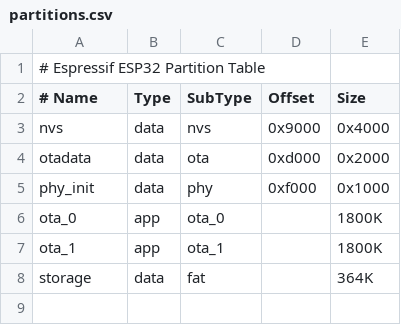
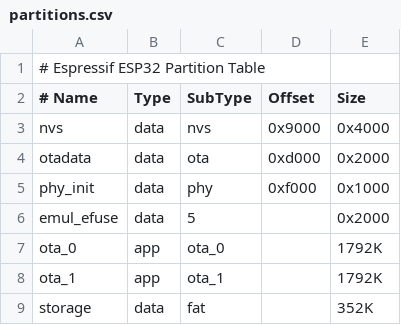
Before and after one commit to joltwallet/jolt_wallet, a CSV file: partitions.csv, drawn as a sheet; addresses are those after the commit; the diff names each change by its address in the sheet, - before the commit and + after, or states it on an @@ line.

```diff
--- a/partitions.csv
+++ b/partitions.csv
+row 6: emul_efuse | data | 5 |  | 0x2000
-E7:E8 (Size): 1800K
+E7:E8 (Size): 1792K
-E9 (Size): 364K
+E9 (Size): 352K
```
Also changed, not shown: 20 other files.
